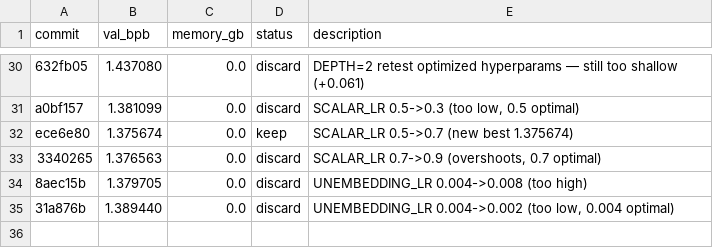
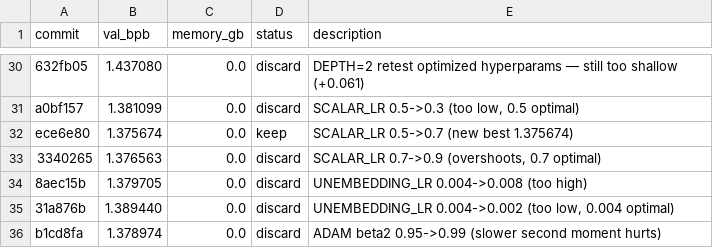
Before and after one commit to JSilvas/autoresearch-lab, a TSV file: results.tsv, drawn as a sheet; only a part is shown, gaps mark what is left out; the diff names each change by its address in the sheet, - before the commit and + after, or states it on an @@ line.

```diff
--- a/results.tsv
+++ b/results.tsv
+row 36: b1cd8fa | 1.378974 | 0.0 | discard | ADAM beta2 0.95->0.99 (slower second moment hurts)
```
Also changed, not shown: 4 other files.
